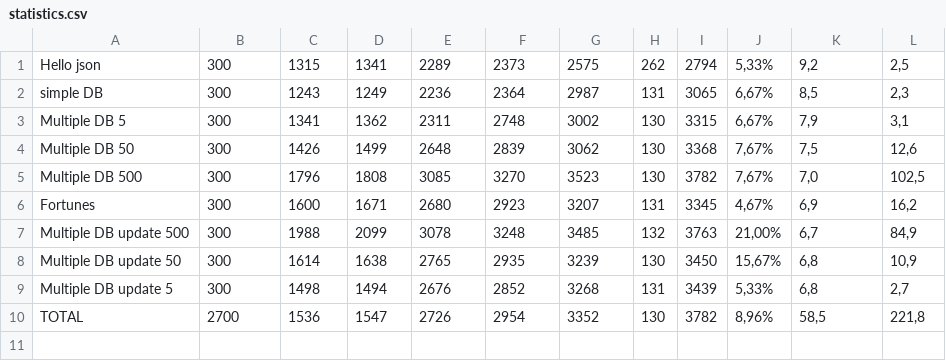
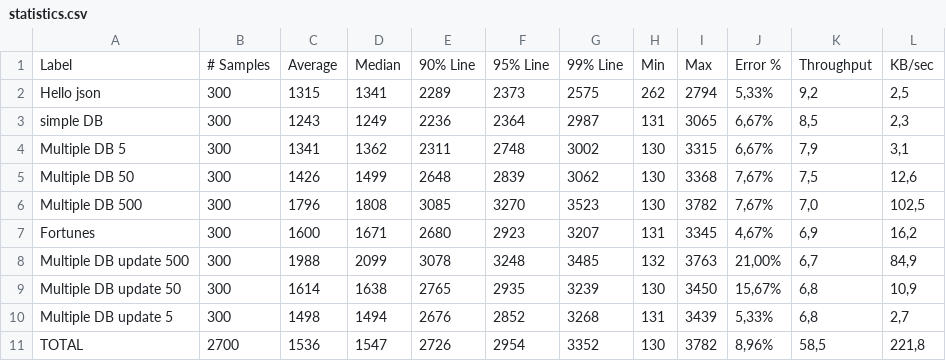
Before and after one commit to Verber/cloud-vms-performance-test, a CSV file: jmeter/build/amazon/statistics.csv, drawn as a sheet.

Commit message:
Added DO data

```diff
--- a/jmeter/build/amazon/statistics.csv
+++ b/jmeter/build/amazon/statistics.csv
@@ -1 +1,2 @@
+Label,# Samples,Average,Median,90% Line,95% Line,99% Line,Min,Max,Error %,Throughput,KB/sec
 Hello json,300,1315,1341,2289,2373,2575,262,2794,"5,33%","9,2","2,5"
```
Also changed, not shown: jmeter/build/azure/statistics.csv, 9 other files.
